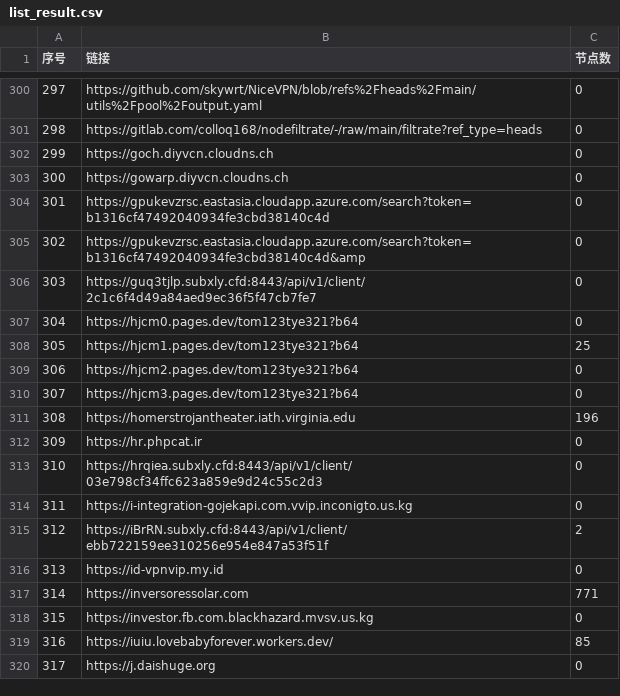
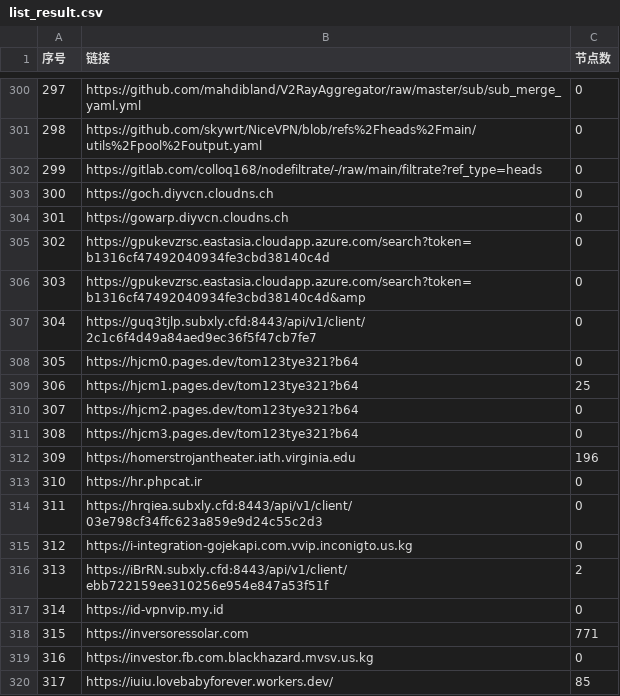
Before and after one commit to nariahlamb/NoMoreWalls, a CSV file: list_result.csv, drawn as a sheet; only a part is shown, gaps mark what is left out; the diff covers the shown part only.

```diff
--- a/list_result.csv
+++ b/list_result.csv
@@ -300,21 +300,21 @@
-297,https://github.com/skywrt/NiceVPN/blob/refs%2Fheads%2Fmain/utils%2Fpool%2Foutput.yaml,0
-298,https://gitlab.com/colloq168/nodefiltrate/-/raw/main/filtrate?ref_type=heads,0
-299,https://goch.diyvcn.cloudns.ch,0
-300,https://gowarp.diyvcn.cloudns.ch,0
-301,https://gpukevzrsc.eastasia.cloudapp.azure.com/search?token=b1316cf47492040934fe3cbd38140c4d,0
-302,https://gpukevzrsc.eastasia.cloudapp.azure.com/search?token=b1316cf47492040934fe3cbd38140c4d&amp,0
-303,https://guq3tjlp.subxly.cfd:8443/api/v1/client/2c1c6f4d49a84aed9ec36f5f47cb7fe7,0
-304,https://hjcm0.pages.dev/tom123tye321?b64,0
-305,https://hjcm1.pages.dev/tom123tye321?b64,25
-306,https://hjcm2.pages.dev/tom123tye321?b64,0
-307,https://hjcm3.pages.dev/tom123tye321?b64,0
-308,https://homerstrojantheater.iath.virginia.edu,196
-309,https://hr.phpcat.ir,0
-310,https://hrqiea.subxly.cfd:8443/api/v1/client/03e798cf34ffc623a859e9d24c55c2d3,0
-311,https://i-integration-gojekapi.com.vvip.inconigto.us.kg,0
-312,https://iBrRN.subxly.cfd:8443/api/v1/client/ebb722159ee310256e954e847a53f51f,2
-313,https://id-vpnvip.my.id,0
-314,https://inversoressolar.com,771
-315,https://investor.fb.com.blackhazard.mvsv.us.kg,0
-316,https://iuiu.lovebabyforever.workers.dev/,85
-317,https://j.daishuge.org,0
+297,https://github.com/mahdibland/V2RayAggregator/raw/master/sub/sub_merge_yaml.yml,0
+298,https://github.com/skywrt/NiceVPN/blob/refs%2Fheads%2Fmain/utils%2Fpool%2Foutput.yaml,0
+299,https://gitlab.com/colloq168/nodefiltrate/-/raw/main/filtrate?ref_type=heads,0
+300,https://goch.diyvcn.cloudns.ch,0
+301,https://gowarp.diyvcn.cloudns.ch,0
+302,https://gpukevzrsc.eastasia.cloudapp.azure.com/search?token=b1316cf47492040934fe3cbd38140c4d,0
+303,https://gpukevzrsc.eastasia.cloudapp.azure.com/search?token=b1316cf47492040934fe3cbd38140c4d&amp,0
+304,https://guq3tjlp.subxly.cfd:8443/api/v1/client/2c1c6f4d49a84aed9ec36f5f47cb7fe7,0
+305,https://hjcm0.pages.dev/tom123tye321?b64,0
+306,https://hjcm1.pages.dev/tom123tye321?b64,25
+307,https://hjcm2.pages.dev/tom123tye321?b64,0
+308,https://hjcm3.pages.dev/tom123tye321?b64,0
+309,https://homerstrojantheater.iath.virginia.edu,196
+310,https://hr.phpcat.ir,0
+311,https://hrqiea.subxly.cfd:8443/api/v1/client/03e798cf34ffc623a859e9d24c55c2d3,0
+312,https://i-integration-gojekapi.com.vvip.inconigto.us.kg,0
+313,https://iBrRN.subxly.cfd:8443/api/v1/client/ebb722159ee310256e954e847a53f51f,2
+314,https://id-vpnvip.my.id,0
+315,https://inversoressolar.com,771
+316,https://investor.fb.com.blackhazard.mvsv.us.kg,0
+317,https://iuiu.lovebabyforever.workers.dev/,85
```
Also changed, not shown: 92 edited cells elsewhere in this file, 42 other files.
